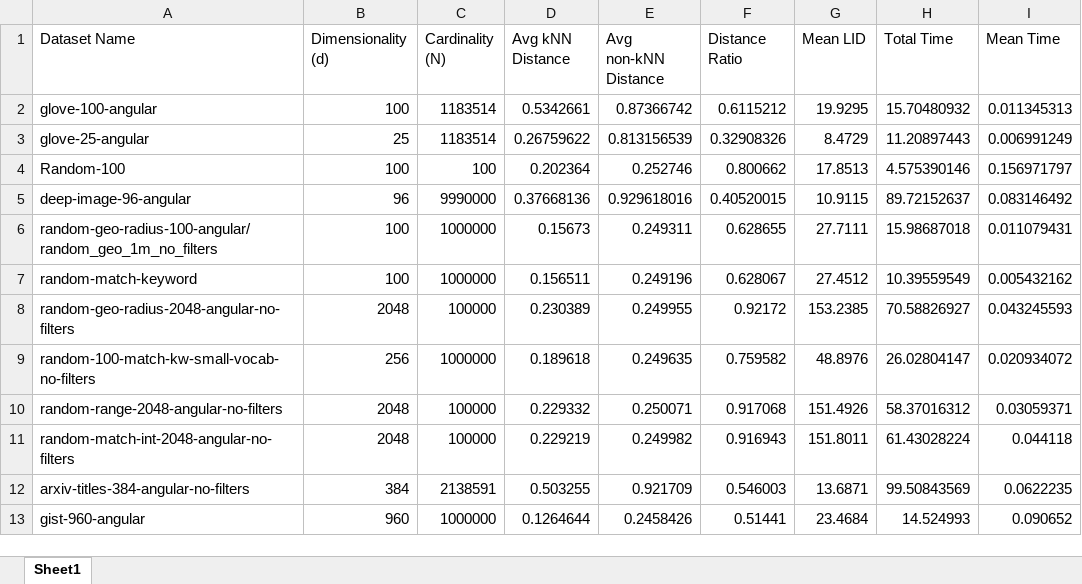
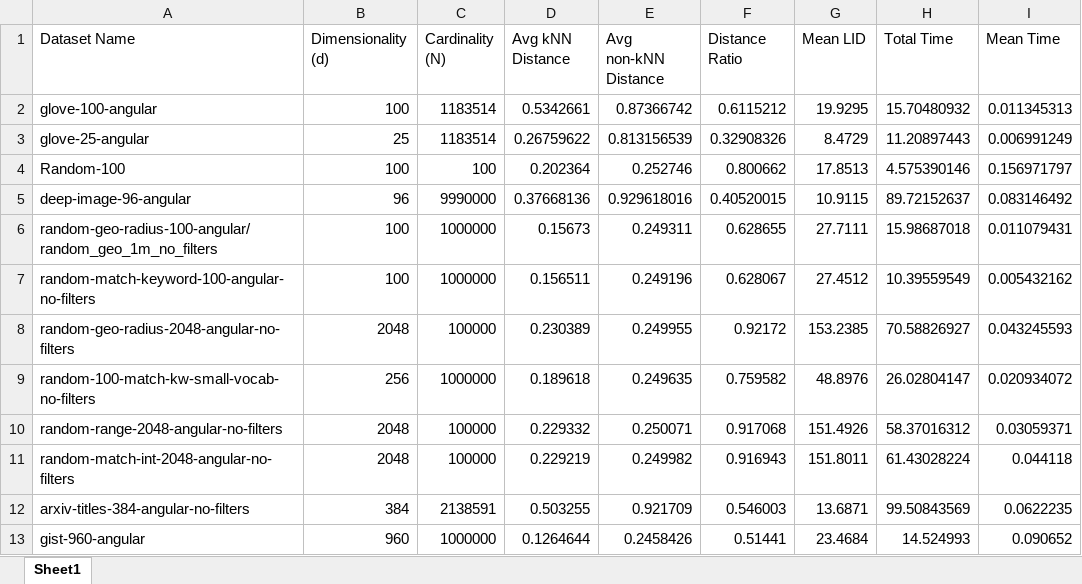
Before and after one commit to Godroser/vdb-tuning, an Excel workbook: auto-configure/vdtuner/perf-predict-model/dataset_features.xlsx, sheet Sheet1, drawn as a sheet; only a part is shown; values as stored, in another font and other column widths than the file's, no borders; the diff names each change by its address in the sheet, - before the commit and + after, or states it on an @@ line.

```diff
--- a/auto-configure/vdtuner/perf-predict-model/dataset_features.xlsx (sheet Sheet1)
+++ b/auto-configure/vdtuner/perf-predict-model/dataset_features.xlsx (sheet Sheet1)
-A7 (Dataset Name): random-match-keyword
+A7 (Dataset Name): random-match-keyword-100-angular-no-filters
```
Also changed, not shown: 31 other files.
